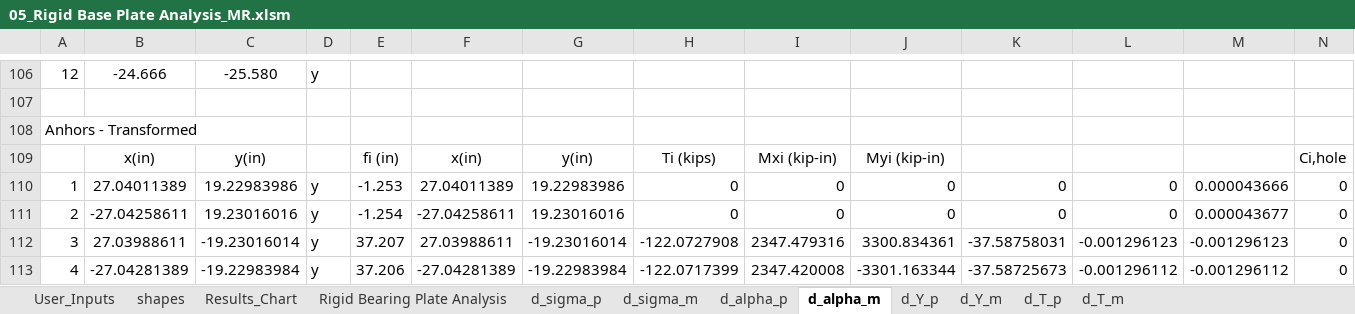
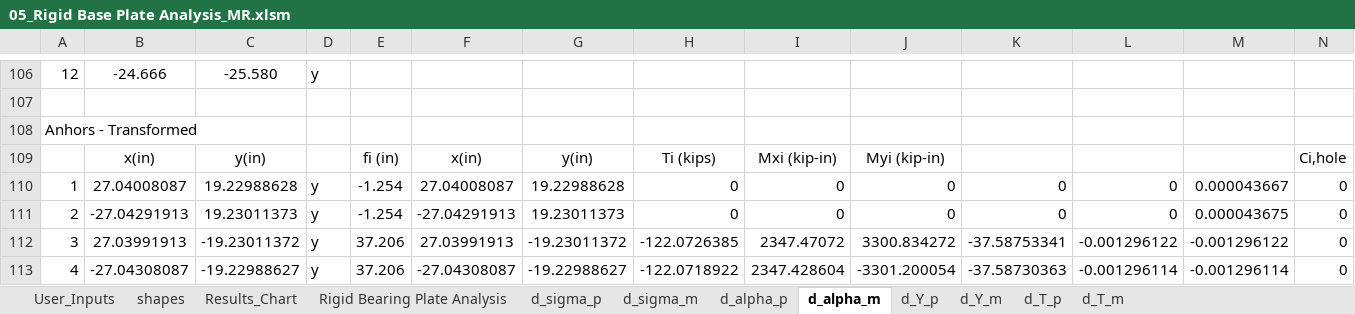
Before and after one commit to open-struct-engineer/Excel, an Excel workbook: 05-Metals/05_Rigid Base Plate Analysis_MR.xlsm, sheet d_alpha_m, drawn as a sheet; only a part is shown, gaps mark what is left out; values as stored, in another font and other column widths than the file's, no borders; the diff covers the shown part only; the diff names each change by its address in the sheet, - before the commit and + after, or states it on an @@ line.

```diff
--- a/05-Metals/05_Rigid Base Plate Analysis_MR.xlsm (sheet d_alpha_m)
+++ b/05-Metals/05_Rigid Base Plate Analysis_MR.xlsm (sheet d_alpha_m)
-B110: 27.04011389
+B110: 27.04008087
-C110: 19.22983986
+C110: 19.22988628
-E110: -1.253
+E110: -1.254
-F110: 27.04011389
+F110: 27.04008087
-G110: 19.22983986
+G110: 19.22988628
-M110: 0.000043666
+M110: 0.000043667
-B111: -27.04258611
+B111: -27.04291913
-C111: 19.23016016
+C111: 19.23011373
-F111: -27.04258611
+F111: -27.04291913
-G111: 19.23016016
+G111: 19.23011373
-M111: 0.000043677
+M111: 0.000043675
-B112: 27.03988611
+B112: 27.03991913
-C112: -19.23016014
+C112: -19.23011372
-E112: 37.207
+E112: 37.206
-F112: 27.03988611
+F112: 27.03991913
-G112: -19.23016014
+G112: -19.23011372
-H112: -122.0727908
+H112: -122.0726385
-I112: 2347.479316
+I112: 2347.47072
-J112: 3300.834361
+J112: 3300.834272
-K112: -37.58758031
+K112: -37.58753341
-L112: -0.001296123
+L112: -0.001296122
-M112: -0.001296123
+M112: -0.001296122
-B113: -27.04281389
+B113: -27.04308087
-C113: -19.22983984
+C113: -19.22988627
-F113: -27.04281389
+F113: -27.04308087
-G113: -19.22983984
+G113: -19.22988627
-H113: -122.0717399
+H113: -122.0718922
-I113: 2347.420008
+I113: 2347.428604
-J113: -3301.163344
+J113: -3301.200054
-K113: -37.58725673
+K113: -37.58730363
-L113: -0.001296112
+L113: -0.001296114
-M113: -0.001296112
+M113: -0.001296114
```
Also changed, not shown: 2 added rows, 2 removed rows and 148 edited cells elsewhere in this sheet, sheet Rigid Bearing Plate Analysis, sheet d_alpha_p, sheet d_T_p, sheet d_Y_p, sheet d_T_m, sheet d_Y_m, 2 more sheets, formulas that keep their value, charts or pictures.
